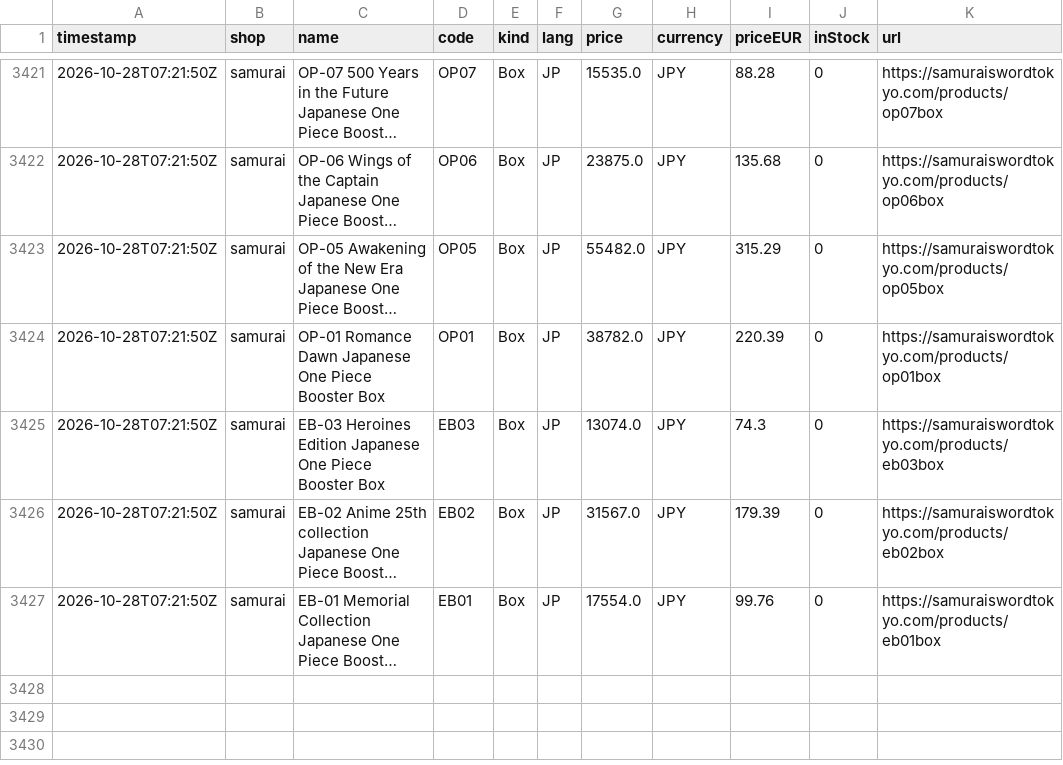
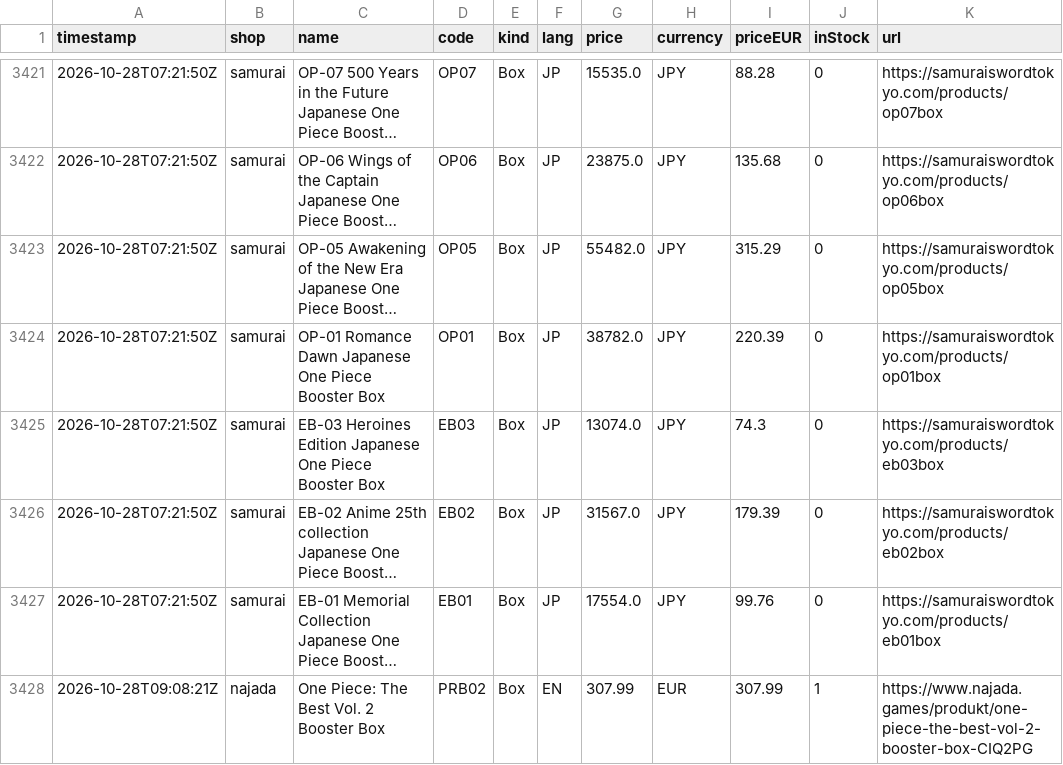
Before and after one commit to factoryofcrazy-coder/onepiece-ceny, a CSV file: data/history.csv, drawn as a sheet; only a part is shown, gaps mark what is left out; long unchanged cells end in …; the diff names each change by its address in the sheet, - before the commit and + after, or states it on an @@ line.

```diff
--- a/data/history.csv
+++ b/data/history.csv
+row 3428: 2026-10-28T09:08:21Z | najada | One Piece: The Best Vol. 2 Booster Box | PRB02 | Box | EN | 307.99 | EUR | 307.99 | 1 | https://www.najada.games/produkt/one-piece-the-best-vol-2-booster-box-CIQ2PG
```
Also changed, not shown: 8 other files.
